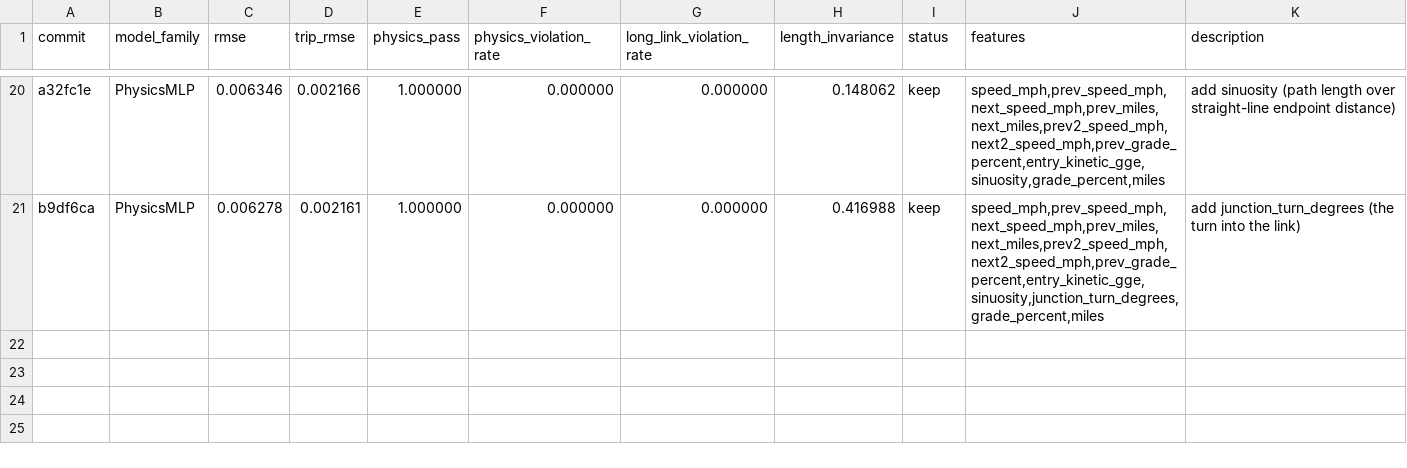
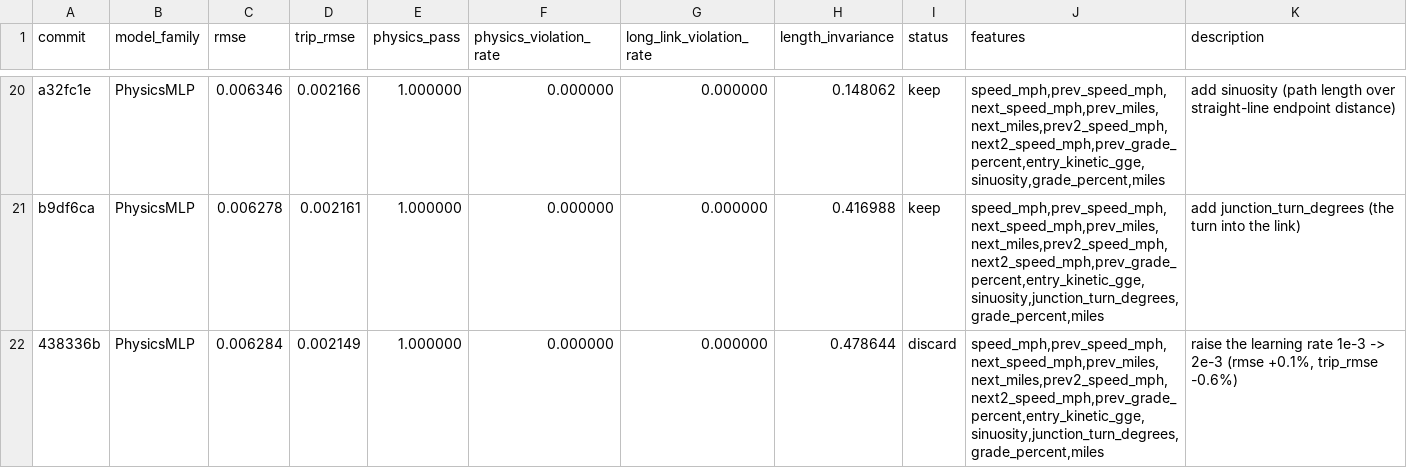
Before and after one commit to NatLabRockies/teta-autoresearch-powertrain, a TSV file: results/results-bev-aug31.tsv, drawn as a sheet; only a part is shown, gaps mark what is left out.

Commit message:
revert exp20: metrics split, rmse +0.1%

```diff
--- a/results/results-bev-aug31.tsv
+++ b/results/results-bev-aug31.tsv
@@ -21 +21,2 @@ a32fc1e	PhysicsMLP	0.006346	0.002166	1.000000	0.000000	0.000000	0.148062	keep	sp
 b9df6ca	PhysicsMLP	0.006278	0.002161	1.000000	0.000000	0.000000	0.416988	keep	speed_mph,prev_speed_mph,next_speed_mph,prev_miles,next_miles,prev2_speed_mph,next2_speed_mph,prev_grade_percent,entry_kinetic_gge,sinuosity,junction_turn_degrees,grade_percent,miles	add junction_turn_degrees (the turn into the link)
+438336b	PhysicsMLP	0.006284	0.002149	1.000000	0.000000	0.000000	0.478644	discard	speed_mph,prev_speed_mph,next_speed_mph,prev_miles,next_miles,prev2_speed_mph,next2_speed_mph,prev_grade_percent,entry_kinetic_gge,sinuosity,junction_turn_degrees,grade_percent,miles	raise the learning rate 1e-3 -> 2e-3 (rmse +0.1%, trip_rmse -0.6%)
```
Also changed, not shown: 3 other files.
